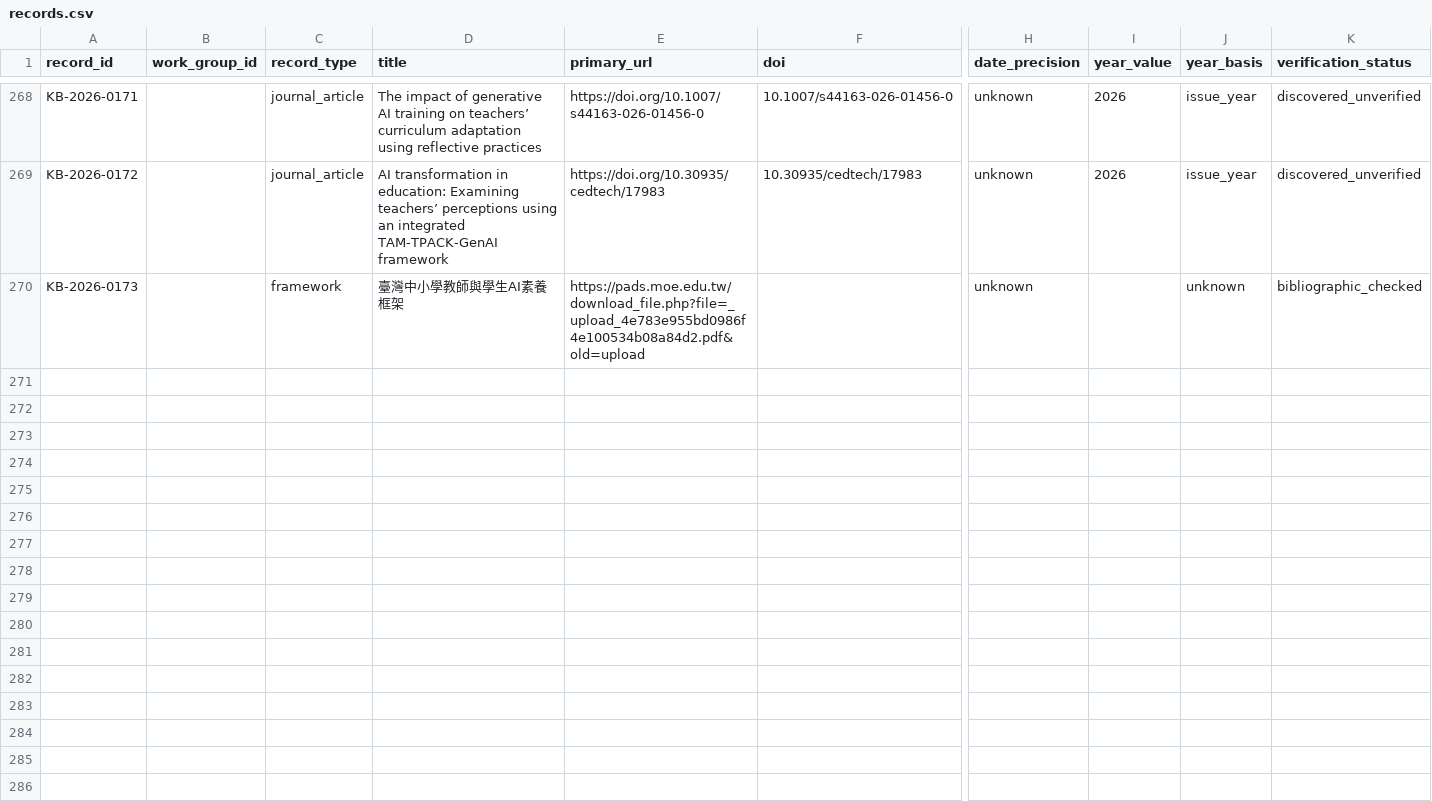
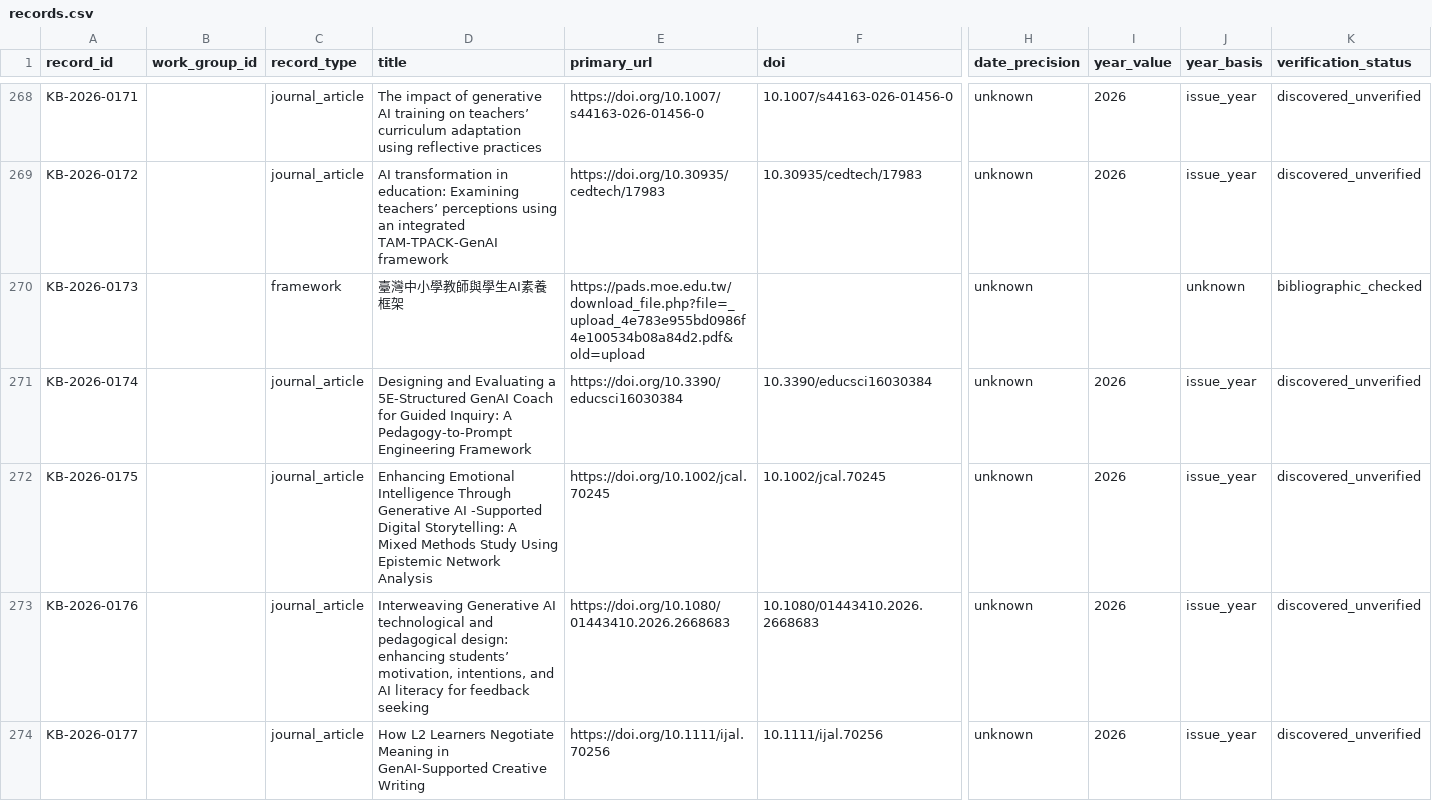
Before and after one commit to jhchenmooc/k12-ai-literacy-report, a CSV file: research/knowledge-base/data/records.csv, drawn as a sheet; only a part is shown, gaps mark what is left out; rows hold the shown columns only; the diff covers the shown part only; the diff names each change by its address in the sheet, - before the commit and + after, or states it on an @@ line.

```diff
--- a/research/knowledge-base/data/records.csv
+++ b/research/knowledge-base/data/records.csv
+row 271: KB-2026-0174 |  | journal_article | Designing and Evaluating a 5E-Structured GenAI Coach for Guided Inquiry: A Pedagogy-to-Prompt Engineering Framework | https://doi.org/10.3390/educsci16030384 | 10.3390/educsci16030384 | unknown | 2026 | issue_year | discovered_unverified
+row 272: KB-2026-0175 |  | journal_article | Enhancing Emotional Intelligence Through Generative AI ‐Supported Digital Storytelling: A Mixed Methods Study Using Epistemic Network Analysis | https://doi.org/10.1002/jcal.70245 | 10.1002/jcal.70245 | unknown | 2026 | issue_year | discovered_unverified
+row 273: KB-2026-0176 |  | journal_article | Interweaving Generative AI technological and pedagogical design: enhancing students’ motivation, intentions, and AI literacy for feedback seeking | https://doi.org/10.1080/01443410.2026.2668683 | 10.1080/01443410.2026.2668683 | unknown | 2026 | issue_year | discovered_unverified
+row 274: KB-2026-0177 |  | journal_article | How L2 Learners Negotiate Meaning in GenAI‐Supported Creative Writing | https://doi.org/10.1111/ijal.70256 | 10.1111/ijal.70256 | unknown | 2026 | issue_year | discovered_unverified
```
Also changed, not shown: 10 added rows elsewhere in this file, research/knowledge-base/data/relations.csv, 9 other files.
